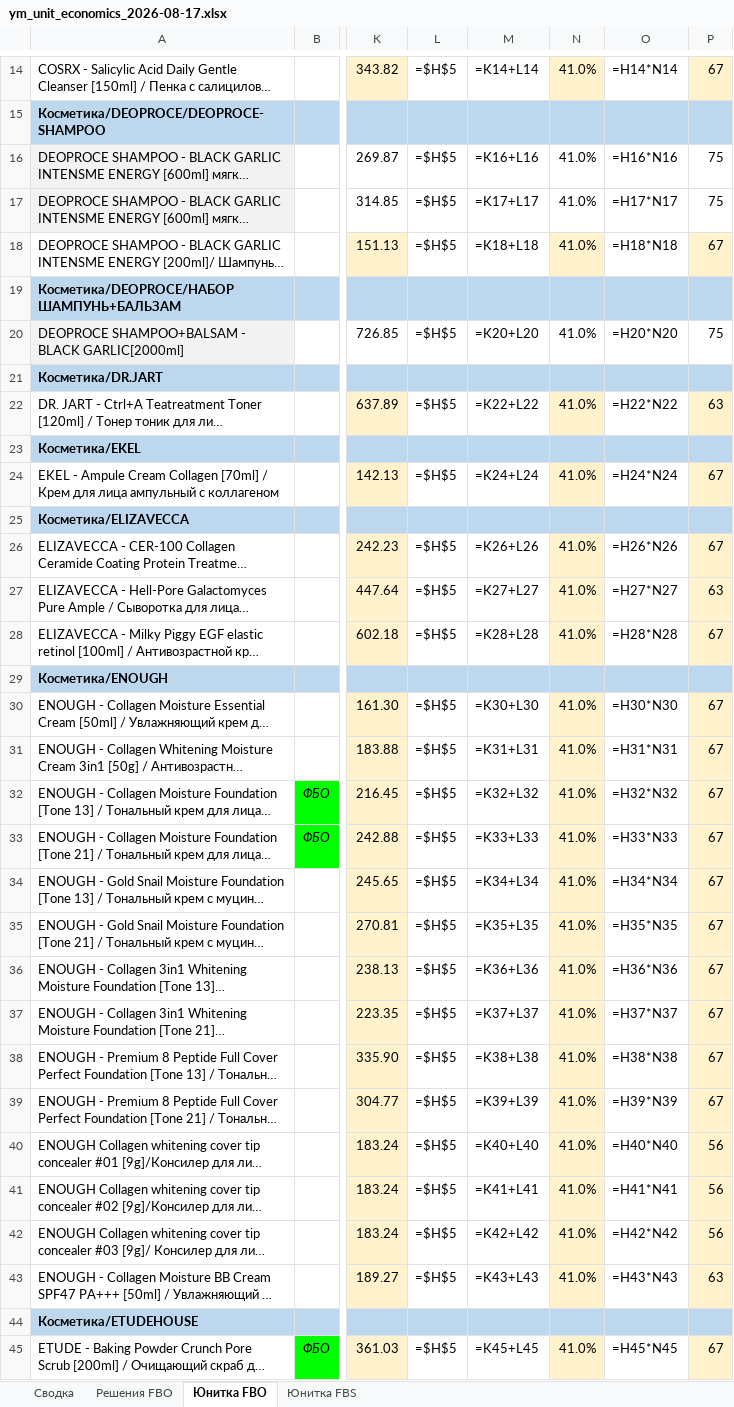
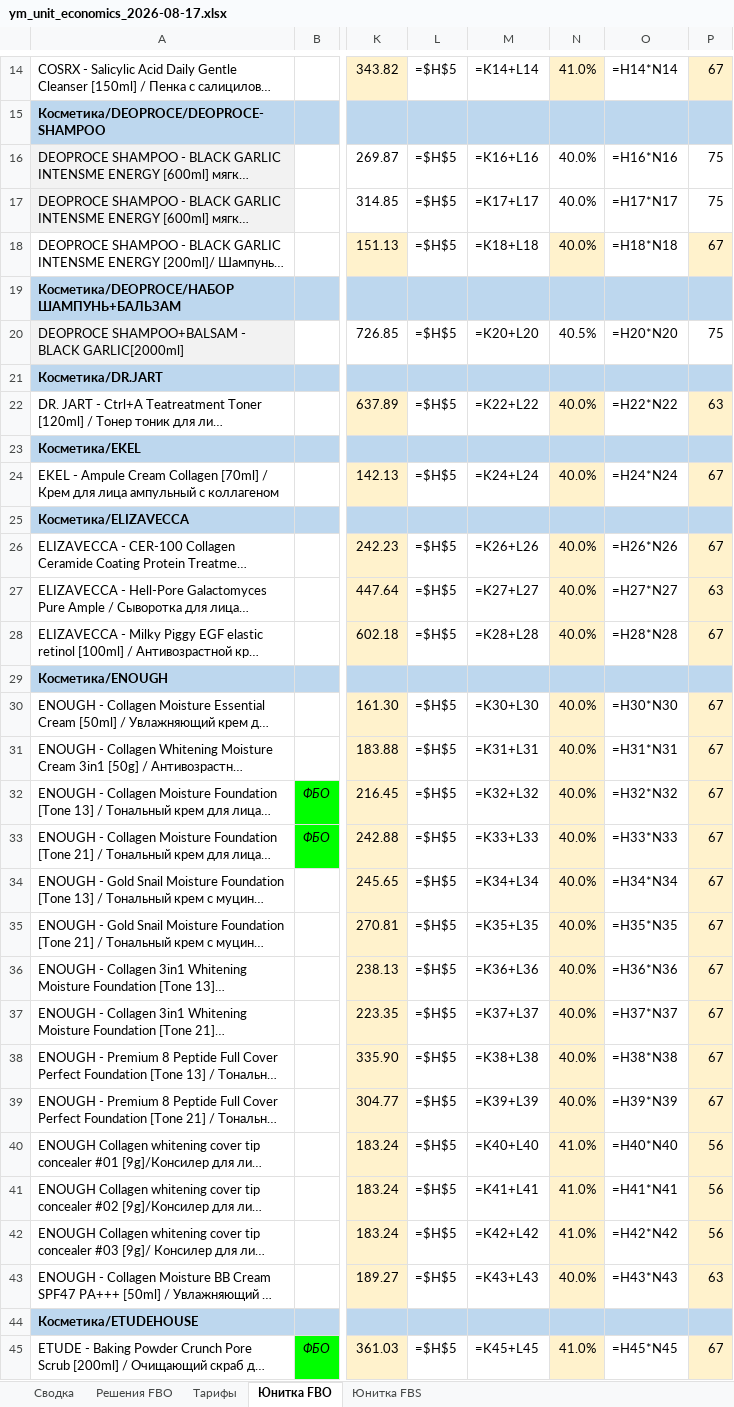
Before and after one commit to User26-2026/K-beauty-New, an Excel workbook: outputs/ym/ym_unit_economics_2026-08-17.xlsx, sheet Юнитка FBO, drawn as a sheet; only a part is shown, gaps mark what is left out; long unchanged cells end in …; values as stored, in another font and other column widths than the file's, no borders; formulas without a stored value are shown as written; the diff covers the shown part only; the diff names each change by its address in the sheet, - before the commit and + after, or states it on an @@ line.

```diff
--- a/outputs/ym/ym_unit_economics_2026-08-17.xlsx (sheet Юнитка FBO)
+++ b/outputs/ym/ym_unit_economics_2026-08-17.xlsx (sheet Юнитка FBO)
+sheet tab: Тарифы
-N16:N18: 41.0%
+N16:N18: 40.0%
-N20: 41.0%
+N20: 40.5%
-N22: 41.0%
+N22: 40.0%
-N24: 41.0%
+N24: 40.0%
-N26:N28: 41.0%
+N26:N28: 40.0%
-N30:N39: 41.0%
+N30:N39: 40.0%
-N43: 41.0%
+N43: 40.0%
```
Also changed, not shown: 50 edited cells elsewhere in this sheet, sheet Сводка, sheet Решения FBO, sheet Юнитка FBS, outputs/ym/ym_unitka_fbo_fbs_2026-08-17.xlsx, 6 other files.
